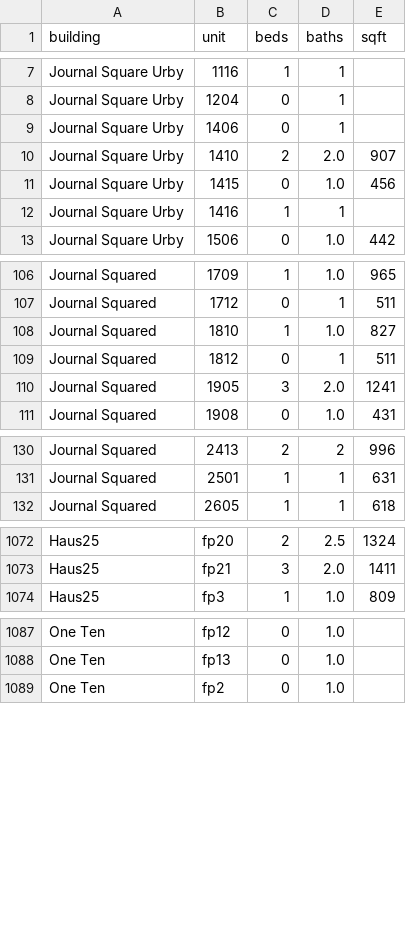
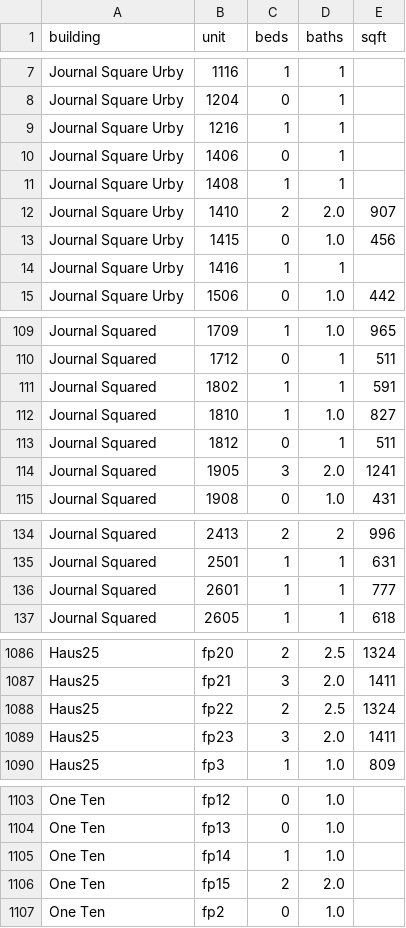
Before and after one commit to akski87/market-monitor, a CSV file: markets/jersey-city/data/exports/physical_attributes.csv, drawn as a sheet; only a part is shown, gaps mark what is left out; the diff covers the shown part only.

```diff
--- a/markets/jersey-city/data/exports/physical_attributes.csv
+++ b/markets/jersey-city/data/exports/physical_attributes.csv
@@ -8,3 +8,5 @@ Journal Square Urby,1116,1,1,
 Journal Square Urby,1204,0,1,
+Journal Square Urby,1216,1,1,
 Journal Square Urby,1406,0,1,
+Journal Square Urby,1408,1,1,
 Journal Square Urby,1410,2,2.0,907
@@ -107,2 +110,3 @@ Journal Squared,1709,1,1.0,965
 Journal Squared,1712,0,1,511
+Journal Squared,1802,1,1,591
 Journal Squared,1810,1,1.0,827
@@ -131,2 +135,3 @@ Journal Squared,2413,2,2,996
 Journal Squared,2501,1,1,631
+Journal Squared,2601,1,1,777
 Journal Squared,2605,1,1,618
@@ -1073,2 +1087,4 @@ Haus25,fp20,2,2.5,1324
 Haus25,fp21,3,2.0,1411
+Haus25,fp22,2,2.5,1324
+Haus25,fp23,3,2.0,1411
 Haus25,fp3,1,1.0,809
@@ -1088,2 +1104,4 @@ One Ten,fp12,0,1.0,
 One Ten,fp13,0,1.0,
+One Ten,fp14,1,1.0,
+One Ten,fp15,2,2.0,
 One Ten,fp2,0,1.0,
```
Also changed, not shown: 16 added rows elsewhere in this file, markets/jersey-city/data/exports/units_12mo.csv, markets/jersey-city/data/exports/units_latest.csv, 26 other files.
